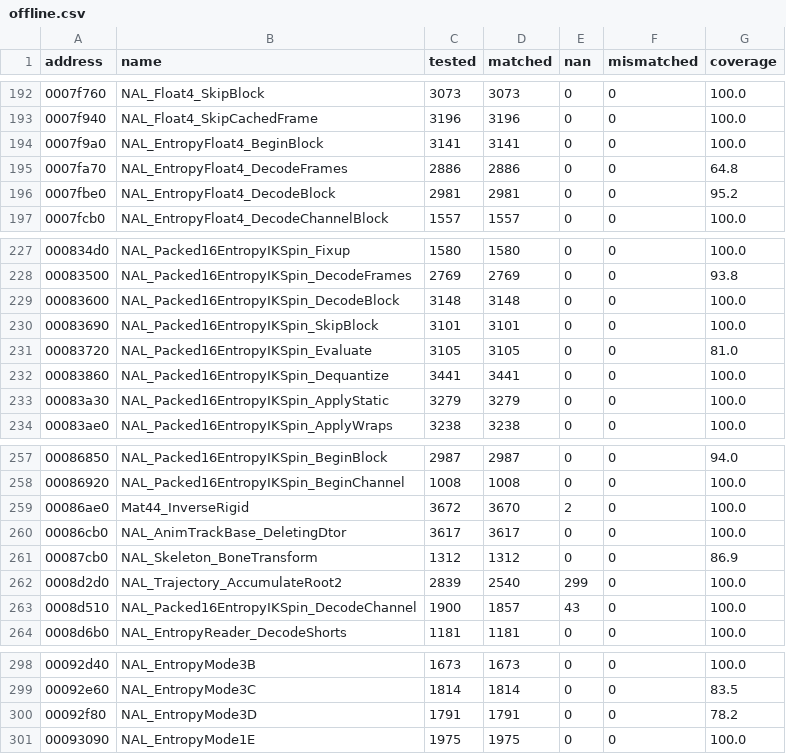
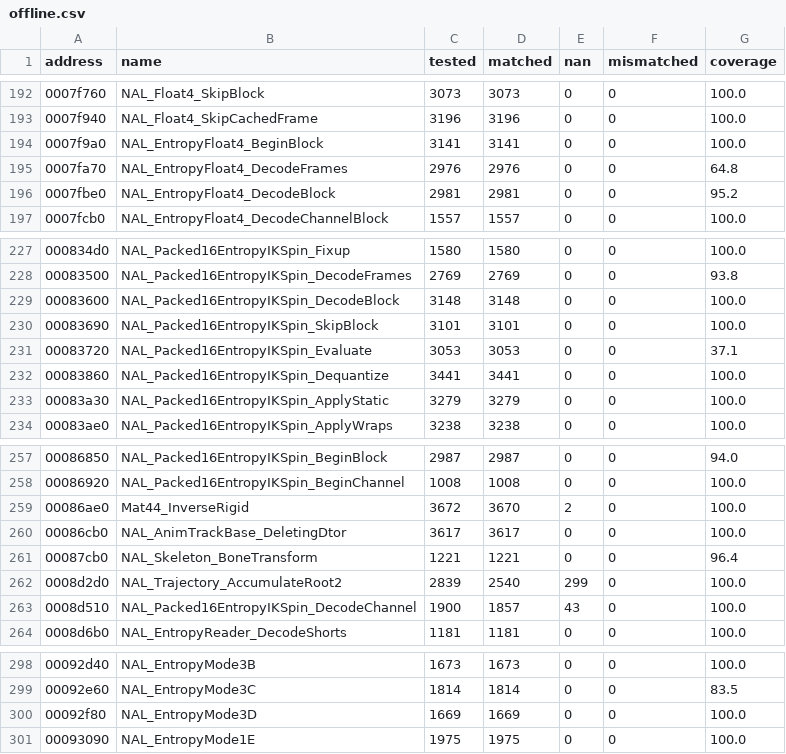
Before and after one commit to SmokeDoggy044/CoD2-BRO-Decomp, a CSV file: tools/data/offline.csv, drawn as a sheet; only a part is shown, gaps mark what is left out; the diff covers the shown part only.

```diff
--- a/tools/data/offline.csv
+++ b/tools/data/offline.csv
@@ -194,3 +194,3 @@ address,name,tested,matched,nan,mismatched,coverage
 0007f9a0,NAL_EntropyFloat4_BeginBlock,3141,3141,0,0,100.0
-0007fa70,NAL_EntropyFloat4_DecodeFrames,2886,2886,0,0,64.8
+0007fa70,NAL_EntropyFloat4_DecodeFrames,2976,2976,0,0,64.8
 0007fbe0,NAL_EntropyFloat4_DecodeBlock,2981,2981,0,0,95.2
@@ -230,3 +230,3 @@ address,name,tested,matched,nan,mismatched,coverage
 00083690,NAL_Packed16EntropyIKSpin_SkipBlock,3101,3101,0,0,100.0
-00083720,NAL_Packed16EntropyIKSpin_Evaluate,3105,3105,0,0,81.0
+00083720,NAL_Packed16EntropyIKSpin_Evaluate,3053,3053,0,0,37.1
 00083860,NAL_Packed16EntropyIKSpin_Dequantize,3441,3441,0,0,100.0
@@ -260,3 +260,3 @@ address,name,tested,matched,nan,mismatched,coverage
 00086cb0,NAL_AnimTrackBase_DeletingDtor,3617,3617,0,0,100.0
-00087cb0,NAL_Skeleton_BoneTransform,1312,1312,0,0,86.9
+00087cb0,NAL_Skeleton_BoneTransform,1221,1221,0,0,96.4
 0008d2d0,NAL_Trajectory_AccumulateRoot2,2839,2540,299,0,100.0
@@ -299,3 +299,3 @@ address,name,tested,matched,nan,mismatched,coverage
 00092e60,NAL_EntropyMode3C,1814,1814,0,0,83.5
-00092f80,NAL_EntropyMode3D,1791,1791,0,0,78.2
+00092f80,NAL_EntropyMode3D,1669,1669,0,0,100.0
 00093090,NAL_EntropyMode1E,1975,1975,0,0,100.0
```
Also changed, not shown: 2 added rows and 13 edited cells elsewhere in this file, tools/data/functions.csv, 5 other files.
